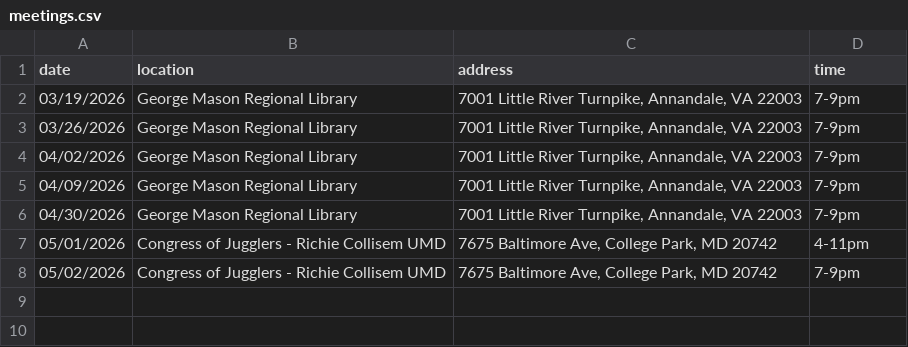
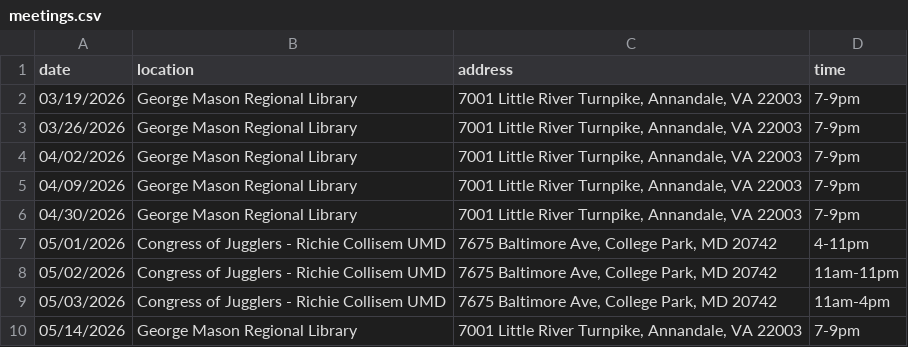
Before and after one commit to DPD-30/fairfaxjugglers, a CSV file: _data/meetings.csv, drawn as a sheet.

Commit message:
Update meetings.csv
corrected time for congress dates,  added 5/14

```diff
--- a/_data/meetings.csv
+++ b/_data/meetings.csv
@@ -7,2 +7,4 @@ date,location,address,time
 05/01/2026,Congress of Jugglers - Richie Collisem UMD,"7675 Baltimore Ave, College Park, MD 20742",4-11pm
-05/02/2026,Congress of Jugglers - Richie Collisem UMD,"7675 Baltimore Ave, College Park, MD 20742",7-9pm
+05/02/2026,Congress of Jugglers - Richie Collisem UMD,"7675 Baltimore Ave, College Park, MD 20742",11am-11pm
+05/03/2026,Congress of Jugglers - Richie Collisem UMD,"7675 Baltimore Ave, College Park, MD 20742",11am-4pm
+05/14/2026,George Mason Regional Library,"7001 Little River Turnpike, Annandale, VA 22003",7-9pm
```
